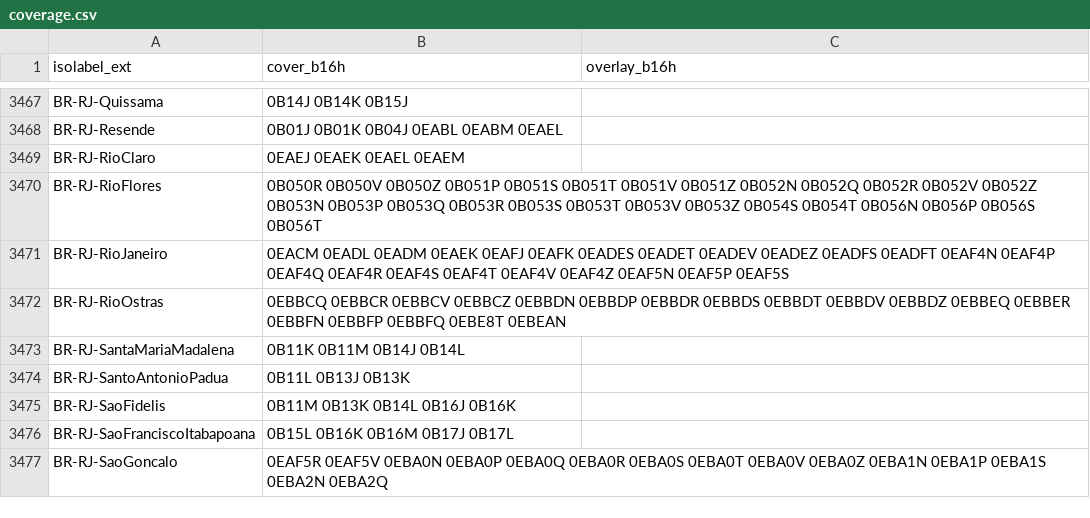
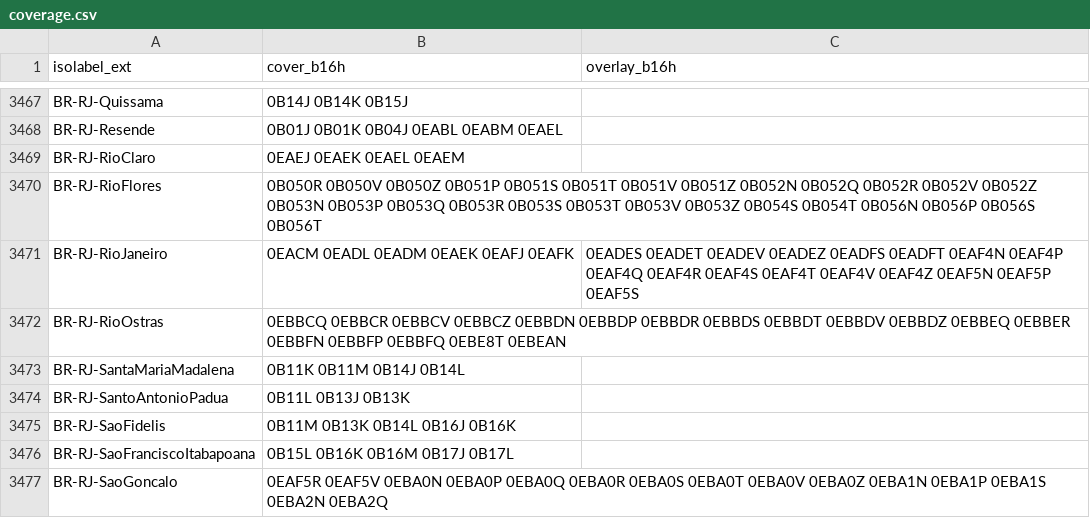
Before and after one commit to osm-codes/BR, a CSV file: data/coverage.csv, drawn as a sheet; only a part is shown, gaps mark what is left out.

Commit message:
Ajusta posição overlay Rio.

```diff
--- a/data/coverage.csv
+++ b/data/coverage.csv
@@ -3470,3 +3470,3 @@ BR-RJ-RioClaro,0EAEJ 0EAEK 0EAEL 0EAEM,
 BR-RJ-RioFlores,0B050R 0B050V 0B050Z 0B051P 0B051S 0B051T 0B051V 0B051Z 0B052N 0B052Q 0B052R 0B052V 0B052Z 0B053N 0B053P 0B053Q 0B053R 0B053S 0B053T 0B053V 0B053Z 0B054S 0B054T 0B056N 0B056P 0B056S 0B056T,
-BR-RJ-RioJaneiro,0EACM 0EADL 0EADM 0EAEK 0EAFJ 0EAFK 0EADES 0EADET 0EADEV 0EADEZ 0EADFS 0EADFT 0EAF4N 0EAF4P 0EAF4Q 0EAF4R 0EAF4S 0EAF4T 0EAF4V 0EAF4Z 0EAF5N 0EAF5P 0EAF5S,
+BR-RJ-RioJaneiro,0EACM 0EADL 0EADM 0EAEK 0EAFJ 0EAFK, 0EADES 0EADET 0EADEV 0EADEZ 0EADFS 0EADFT 0EAF4N 0EAF4P 0EAF4Q 0EAF4R 0EAF4S 0EAF4T 0EAF4V 0EAF4Z 0EAF5N 0EAF5P 0EAF5S
 BR-RJ-RioOstras,0EBBCQ 0EBBCR 0EBBCV 0EBBCZ 0EBBDN 0EBBDP 0EBBDR 0EBBDS 0EBBDT 0EBBDV 0EBBDZ 0EBBEQ 0EBBER 0EBBFN 0EBBFP 0EBBFQ 0EBE8T 0EBEAN,
```
